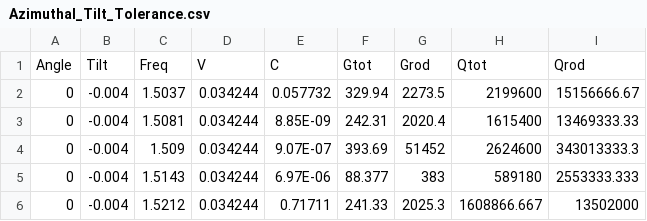
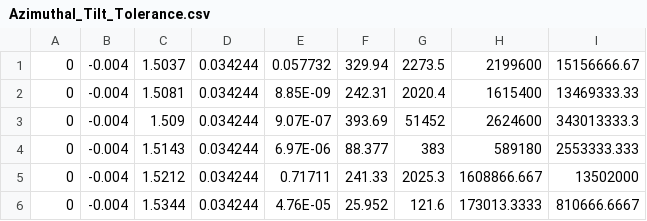
Before and after one commit to peanutflavorbean/CAPP, a CSV file: Azimuthal_Tilt_Tolerance.csv, drawn as a sheet; only a part is shown; the shorter side is filled out with more unchanged rows.

```diff
--- a/Azimuthal_Tilt_Tolerance.csv
+++ b/Azimuthal_Tilt_Tolerance.csv
@@ -1,2 +1 @@
-Angle,Tilt,Freq,V,C,Gtot,Grod,Qtot,Qrod
 0,-0.004,1.5037,0.034244,0.057732,329.94,2273.5,2199600,15156666.67
```
Also changed, not shown: 3 other files.
